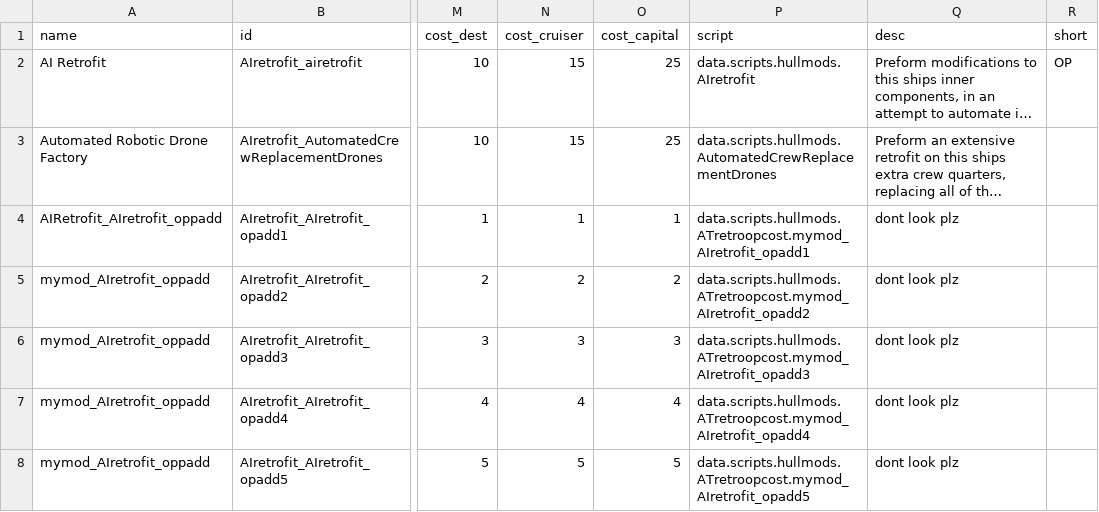
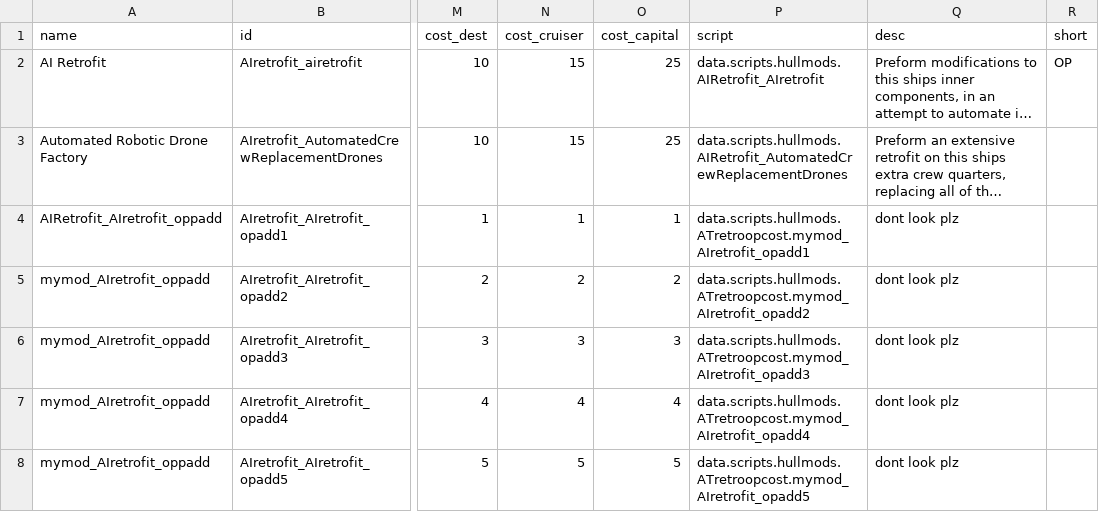
Before and after one commit to Alaricdragon/AIRetrofits, a CSV file: data/hullmods/old hull_mods.csv/hull_mods.csv, drawn as a sheet; only a part is shown, gaps mark what is left out; long unchanged cells end in …; the diff names each change by its address in the sheet, - before the commit and + after, or states it on an @@ line.

```diff
--- a/data/hullmods/old hull_mods.csv/hull_mods.csv
+++ b/data/hullmods/old hull_mods.csv/hull_mods.csv
-P2 (script): data.scripts.hullmods.AIretrofit
+P2 (script): data.scripts.hullmods.AIRetrofit_AIretrofit
-P3 (script): data.scripts.hullmods.AutomatedCrewReplacementDrones
+P3 (script): data.scripts.hullmods.AIRetrofit_AutomatedCrewReplacementDrones
```
Also changed, not shown: data/hullmods/hull_mods.csv, 19 other files.
